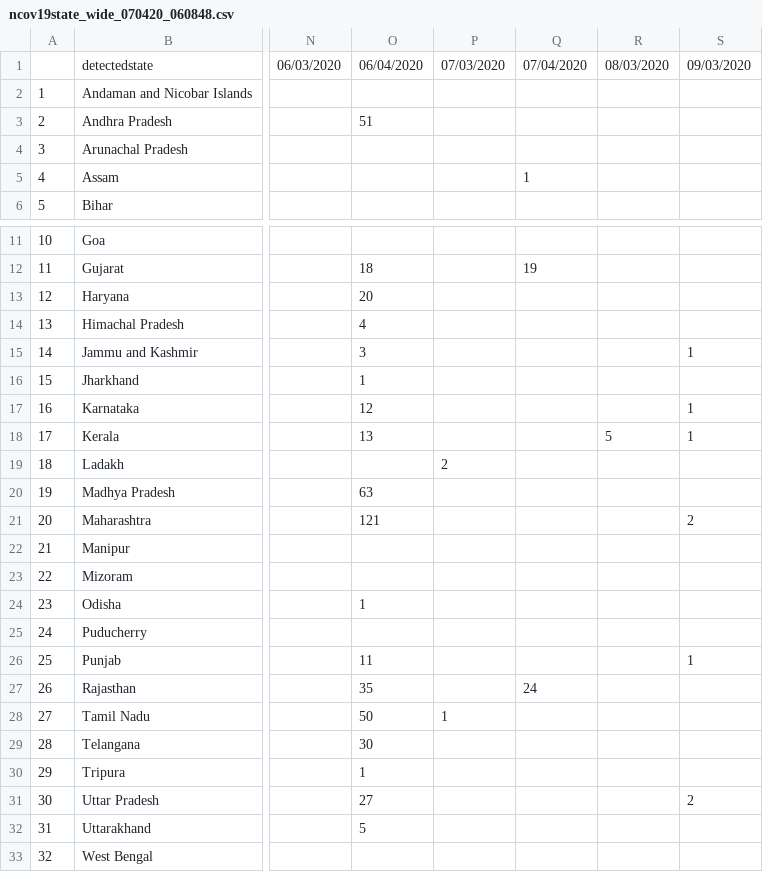
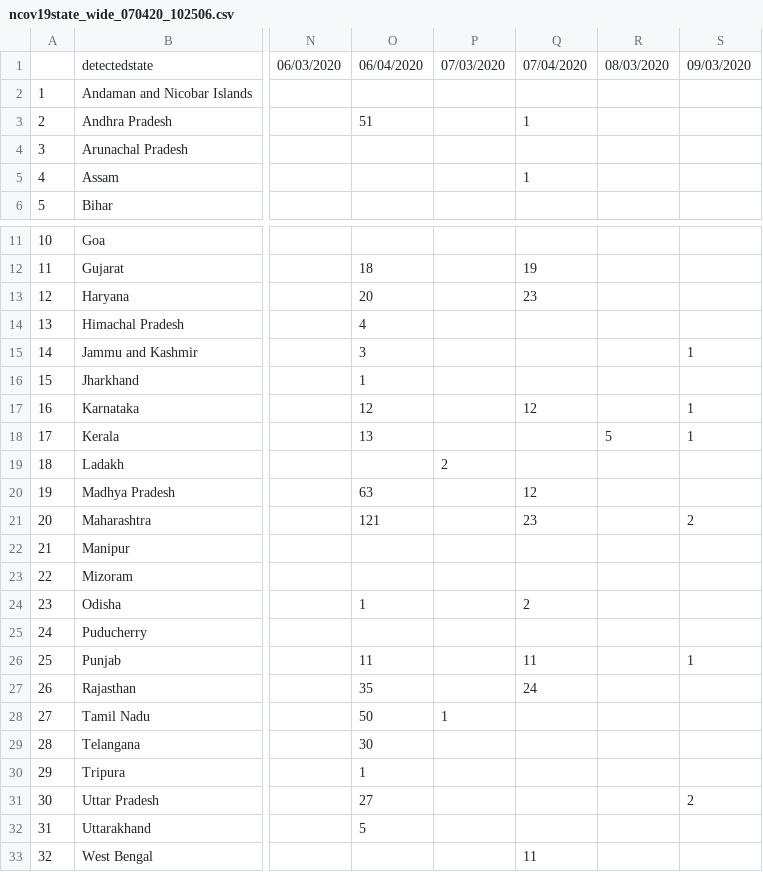
Before and after one commit to mrinal000/covid19_india_data, a CSV file: covid19_data/csv/state/ncov19state_wide_070420_102506.csv (was covid19_data/csv/state/ncov19state_wide_070420_060848.csv), drawn as a sheet; only a part is shown, gaps mark what is left out; the diff names each change by its address in the sheet, - before the commit and + after, or states it on an @@ line.

```diff
--- a/covid19_data/csv/state/ncov19state_wide_070420_060848.csv
+++ b/covid19_data/csv/state/ncov19state_wide_070420_102506.csv
-Q3: (empty)
+Q3: 1
-Q13: (empty)
+Q13: 23
-Q17: (empty)
+Q17: 12
-Q20: (empty)
+Q20: 12
-Q21: (empty)
+Q21: 23
-Q24: (empty)
+Q24: 2
-Q26: (empty)
+Q26: 11
-Q33: (empty)
+Q33: 11
```
Also changed, not shown: covid19_data/csv/national_timeseries/ncov19india_timeserise_070420_102506.csv, 16 other files.
